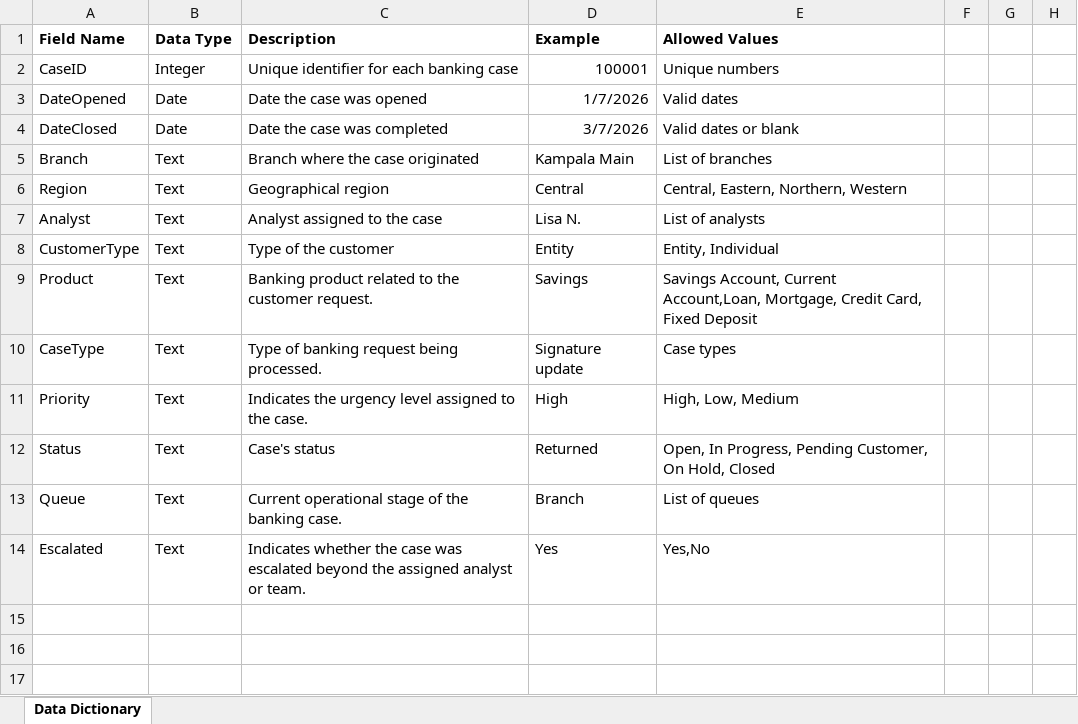
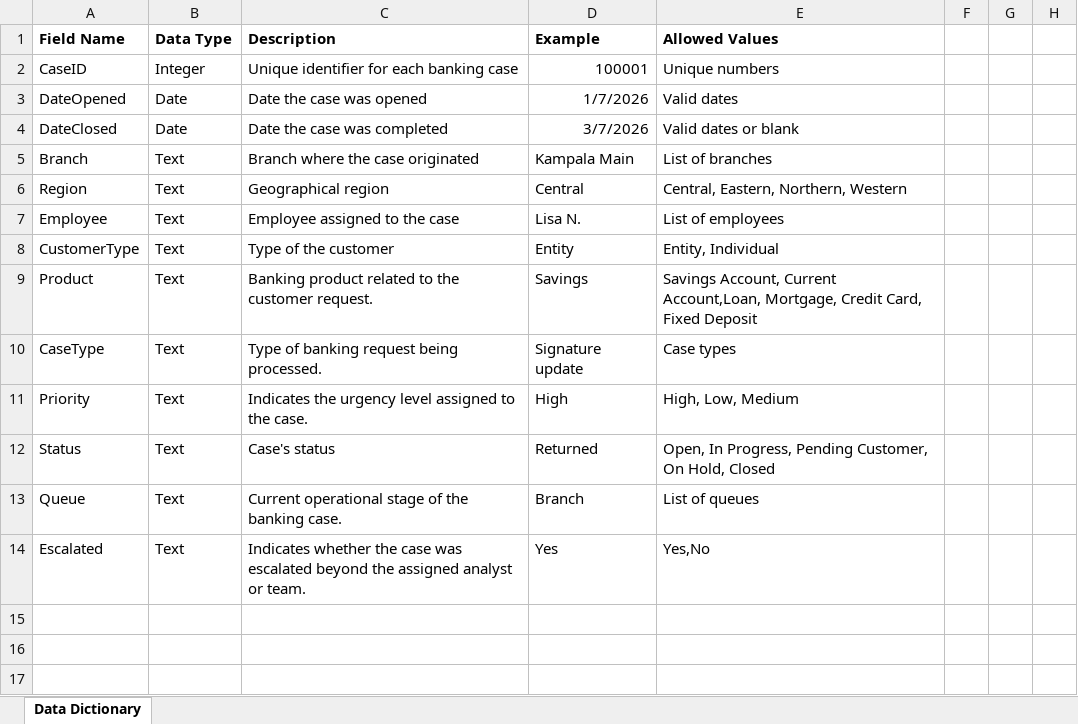
Before and after one commit to lisa-nakirega/Banking-Operations-Intelligence-Dashboard, an Excel workbook: 02_Data_Dictionary.xlsx, sheet Data Dictionary, drawn as a sheet; only a part is shown; values as stored, in another font and other column widths than the file's, no borders; table styles not drawn; the diff names each change by its address in the sheet, - before the commit and + after, or states it on an @@ line.

Commit message:
Add files via upload

```diff
--- a/02_Data_Dictionary.xlsx (sheet Data Dictionary)
+++ b/02_Data_Dictionary.xlsx (sheet Data Dictionary)
-A7 (Field Name): Analyst
+A7 (Field Name): Employee
-C7 (Description): Analyst assigned to the case
+C7 (Description): Employee assigned to the case
-E7 (Allowed Values): List of analysts
+E7 (Allowed Values): List of employees
```
